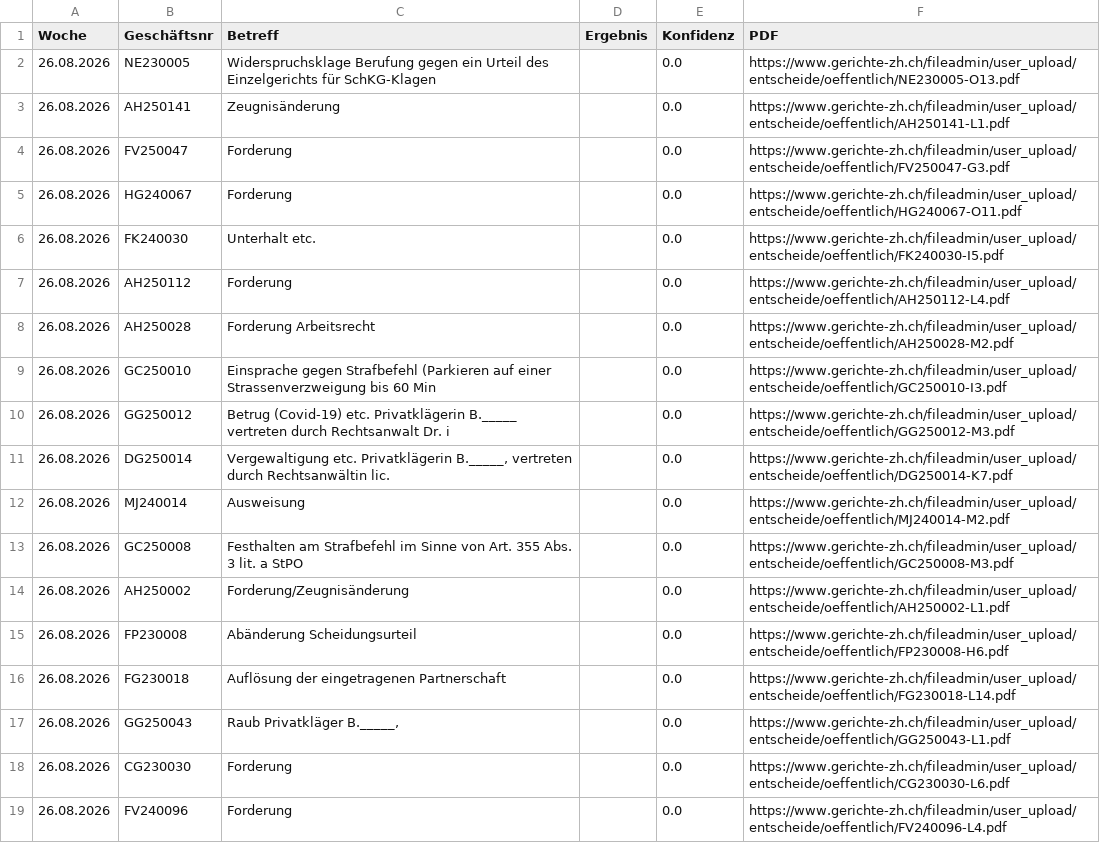
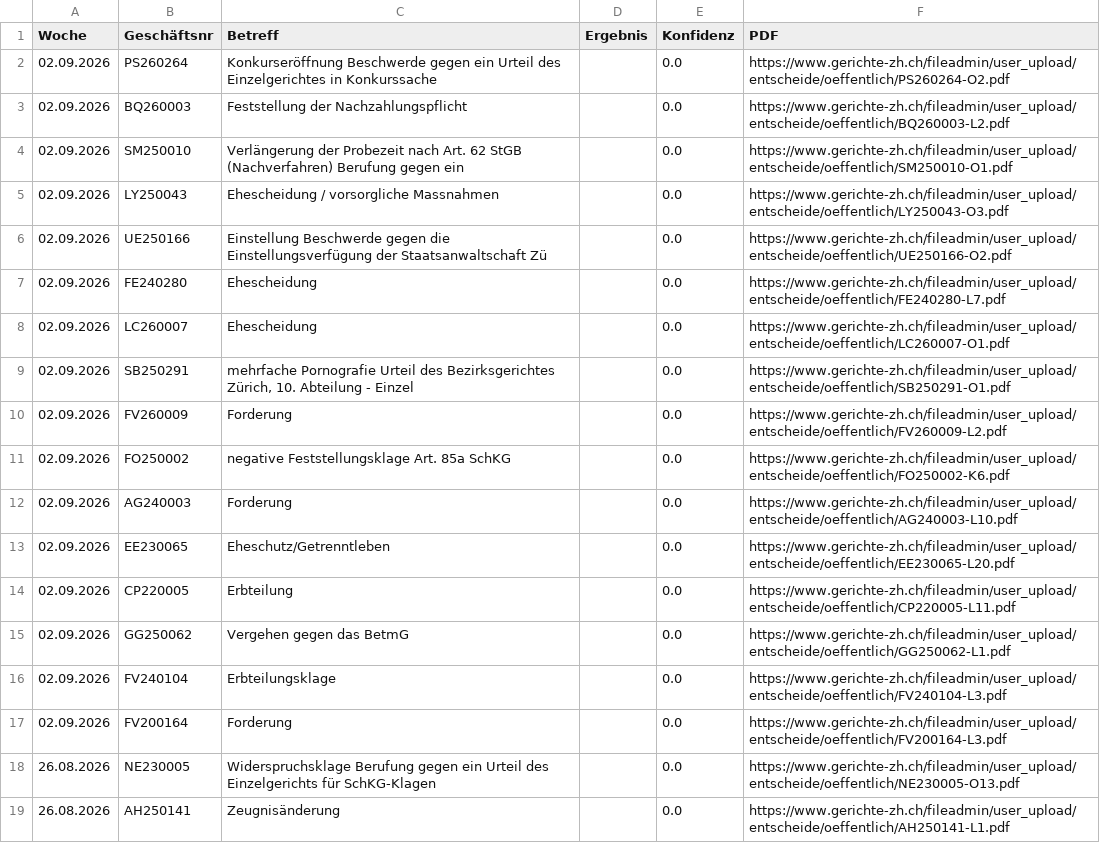
Before and after one commit to trenggli263/Gerichte-ZH-Update, a CSV file: review_queue.csv, drawn as a sheet; only a part is shown; the shorter side is filled out with more unchanged rows.

```diff
--- a/review_queue.csv
+++ b/review_queue.csv
@@ -1,2 +1,18 @@
 Woche,Geschäftsnr,Betreff,Ergebnis,Konfidenz,PDF
+02.09.2026,PS260264,Konkurseröffnung Beschwerde gegen ein Urteil des Einzelgerichtes in Konkurssache,,0.0,https://www.gerichte-zh.ch/fileadmin/user_upload/entscheide/oeffentlich/PS260264-O2.pdf
+02.09.2026,BQ260003,Feststellung der Nachzahlungspflicht,,0.0,https://www.gerichte-zh.ch/fileadmin/user_upload/entscheide/oeffentlich/BQ260003-L2.pdf
+02.09.2026,SM250010,Verlängerung der Probezeit nach Art. 62 StGB (Nachverfahren) Berufung gegen ein ,,0.0,https://www.gerichte-zh.ch/fileadmin/user_upload/entscheide/oeffentlich/SM250010-O1.pdf
+02.09.2026,LY250043,Ehescheidung / vorsorgliche Massnahmen,,0.0,https://www.gerichte-zh.ch/fileadmin/user_upload/entscheide/oeffentlich/LY250043-O3.pdf
+02.09.2026,UE250166,Einstellung Beschwerde gegen die Einstellungsverfügung der Staatsanwaltschaft Zü,,0.0,https://www.gerichte-zh.ch/fileadmin/user_upload/entscheide/oeffentlich/UE250166-O2.pdf
+02.09.2026,FE240280,Ehescheidung,,0.0,https://www.gerichte-zh.ch/fileadmin/user_upload/entscheide/oeffentlich/FE240280-L7.pdf
+02.09.2026,LC260007,Ehescheidung,,0.0,https://www.gerichte-zh.ch/fileadmin/user_upload/entscheide/oeffentlich/LC260007-O1.pdf
+02.09.2026,SB250291,"mehrfache Pornografie Urteil des Bezirksgerichtes Zürich, 10. Abteilung - Einzel",,0.0,https://www.gerichte-zh.ch/fileadmin/user_upload/entscheide/oeffentlich/SB250291-O1.pdf
+02.09.2026,FV260009,Forderung,,0.0,https://www.gerichte-zh.ch/fileadmin/user_upload/entscheide/oeffentlich/FV260009-L2.pdf
+02.09.2026,FO250002,negative Feststellungsklage Art. 85a SchKG,,0.0,https://www.gerichte-zh.ch/fileadmin/user_upload/entscheide/oeffentlich/FO250002-K6.pdf
+02.09.2026,AG240003,Forderung,,0.0,https://www.gerichte-zh.ch/fileadmin/user_upload/entscheide/oeffentlich/AG240003-L10.pdf
+02.09.2026,EE230065,Eheschutz/Getrenntleben,,0.0,https://www.gerichte-zh.ch/fileadmin/user_upload/entscheide/oeffentlich/EE230065-L20.pdf
+02.09.2026,CP220005,Erbteilung,,0.0,https://www.gerichte-zh.ch/fileadmin/user_upload/entscheide/oeffentlich/CP220005-L11.pdf
+02.09.2026,GG250062,Vergehen gegen das BetmG,,0.0,https://www.gerichte-zh.ch/fileadmin/user_upload/entscheide/oeffentlich/GG250062-L1.pdf
+02.09.2026,FV240104,Erbteilungsklage,,0.0,https://www.gerichte-zh.ch/fileadmin/user_upload/entscheide/oeffentlich/FV240104-L3.pdf
+02.09.2026,FV200164,Forderung,,0.0,https://www.gerichte-zh.ch/fileadmin/user_upload/entscheide/oeffentlich/FV200164-L3.pdf
 26.08.2026,NE230005,Widerspruchsklage Berufung gegen ein Urteil des Einzelgerichts für SchKG-Klagen ,,0.0,https://www.gerichte-zh.ch/fileadmin/user_upload/entscheide/oeffentlich/NE230005-O13.pdf
```
Also changed, not shown: 1 other file.
